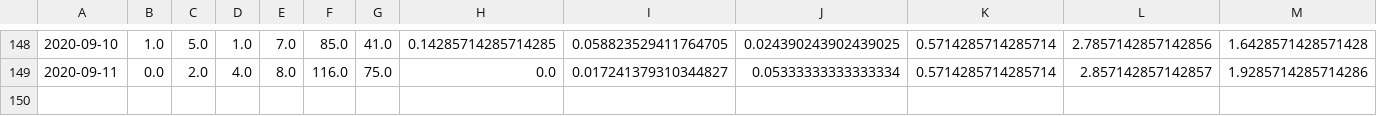
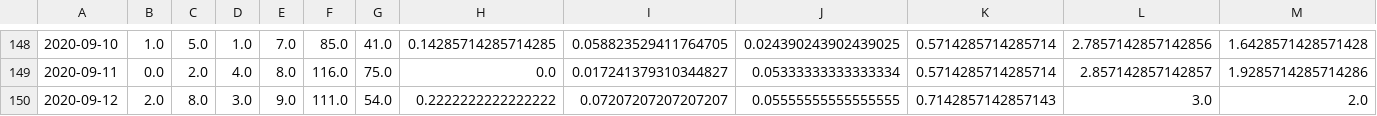
Before and after one commit to jvanderberg/covid-19, a CSV file: zip_detail_all.csv, drawn as a sheet; only a part is shown, gaps mark what is left out; rows hold the shown columns only; the diff names each change by its address in the sheet, - before the commit and + after, or states it on an @@ line.

```diff
--- a/zip_detail_all.csv
+++ b/zip_detail_all.csv
+row 150: 2020-09-12 | 2.0 | 8.0 | 3.0 | 9.0 | 111.0 | 54.0 | 0.2222222222222222 | 0.07207207207207207 | 0.05555555555555555 | 0.7142857142857143 | 3.0 | 2.0
```
Also changed, not shown: regional_all.csv, zip_rollup_all.csv, 10 other files.
